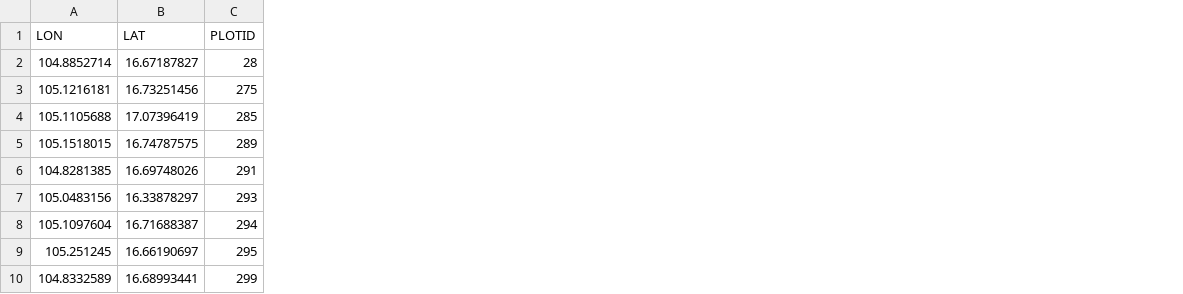
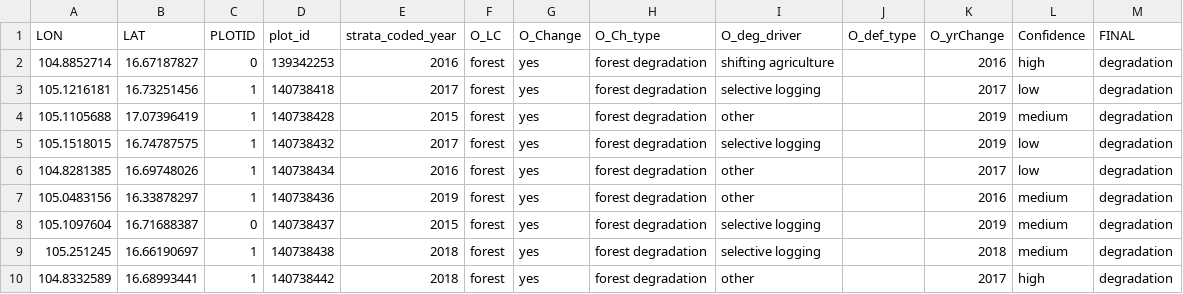
Before and after one commit to sig-gis/LaosDegradation, a CSV file: CEOdata/CEOExploration/Diptero/DegradationAgreev2.csv, drawn as a sheet; the diff names each change by its address in the sheet, - before the commit and + after, or states it on an @@ line.

```diff
--- a/CEOdata/CEOExploration/Diptero/DegradationAgreev2.csv
+++ b/CEOdata/CEOExploration/Diptero/DegradationAgreev2.csv
+column D (plot_id), rows 2-10: 139342253 | 140738418 | 140738428 | 140738432 | 140738434 | 140738436 | 140738437 | 140738438 | 140738442
+column E (strata_coded_year), rows 2-10: 2016 | 2017 | 2015 | 2017 | 2016 | 2019 | 2015 | 2018 | 2018
+column F (O_LC), rows 2-10: all forest
+column G (O_Change), rows 2-10: all yes
+column H (O_Ch_type), rows 2-10: all forest degradation
+column I (O_deg_driver), rows 2-10: shifting agriculture | selective logging | other | selective logging | other | other | selective logging | selective logging | other
+column J (O_def_type), empty
+column K (O_yrChange), rows 2-10: 2016 | 2017 | 2019 | 2019 | 2017 | 2016 | 2019 | 2018 | 2017
+column L (Confidence), rows 2-10: high | low | medium | low | low | medium | medium | medium | high
+column M (FINAL), rows 2-10: all degradation
-C2 (PLOTID): 28
+C2 (PLOTID): 0
-C3 (PLOTID): 275
+C3 (PLOTID): 1
-C4 (PLOTID): 285
+C4 (PLOTID): 1
-C5 (PLOTID): 289
+C5 (PLOTID): 1
-C6 (PLOTID): 291
+C6 (PLOTID): 1
-C7 (PLOTID): 293
+C7 (PLOTID): 1
-C8 (PLOTID): 294
+C8 (PLOTID): 0
-C9 (PLOTID): 295
+C9 (PLOTID): 1
-C10 (PLOTID): 299
+C10 (PLOTID): 1
```
Also changed, not shown: CEOdata/CEOExploration/Diptero/Commissionv2.csv, 13 other files.
